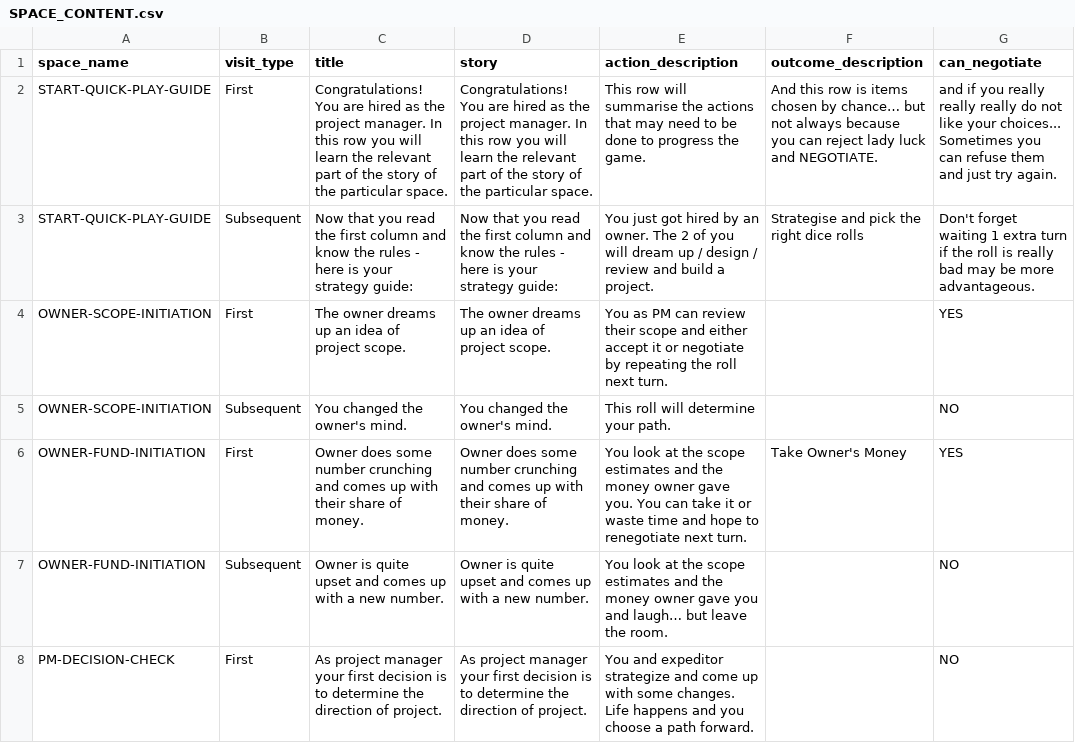
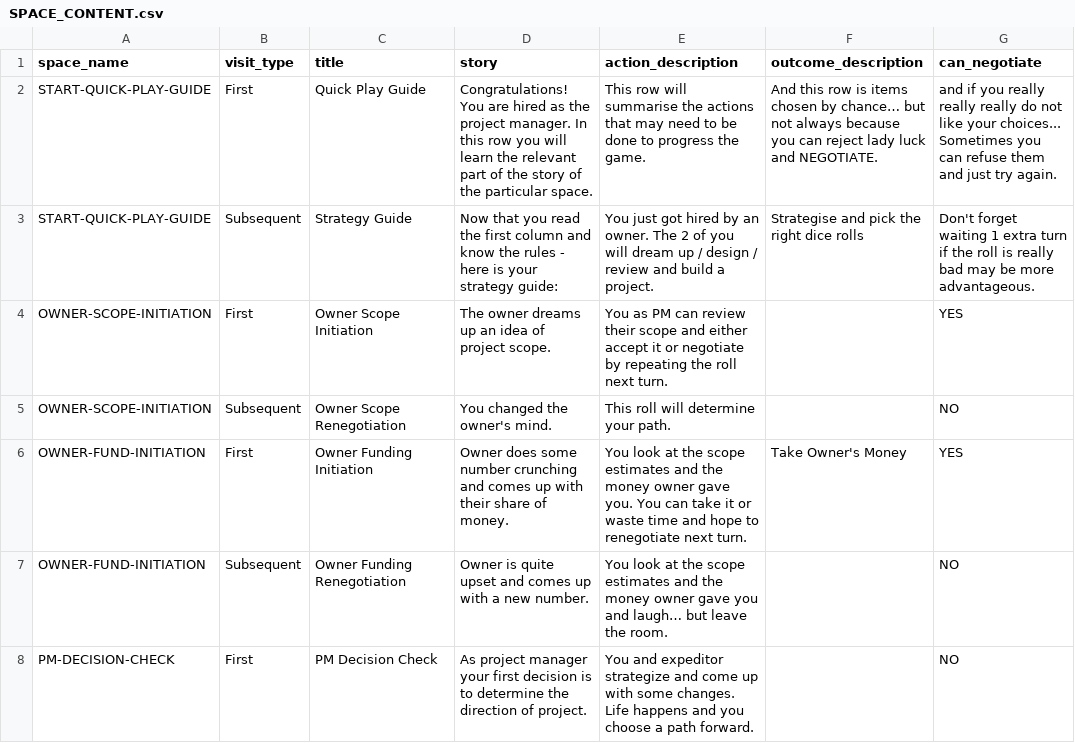
Before and after one commit to tomaszsb/Game_alpha, a CSV file: public/data/CLEAN_FILES/SPACE_CONTENT.csv, drawn as a sheet; only a part is shown; the diff covers the shown part only; the diff names each change by its address in the sheet, - before the commit and + after, or states it on an @@ line.

```diff
--- a/public/data/CLEAN_FILES/SPACE_CONTENT.csv
+++ b/public/data/CLEAN_FILES/SPACE_CONTENT.csv
-C2 (title): Congratulations! You are hired as the project manager. In this row you will learn the relevant part of the story of the particular space.
+C2 (title): Quick Play Guide
-C3 (title): Now that you read the first column and know the rules - here is your strategy guide:
+C3 (title): Strategy Guide
-C4 (title): The owner dreams up an idea of project scope.
+C4 (title): Owner Scope Initiation
-C5 (title): You changed the owner's mind.
+C5 (title): Owner Scope Renegotiation
-C6 (title): Owner does some number crunching and comes up with their share of money.
+C6 (title): Owner Funding Initiation
-C7 (title): Owner is quite upset and comes up with a new number.
+C7 (title): Owner Funding Renegotiation
-C8 (title): As project manager your first decision is to determine the direction of project.
+C8 (title): PM Decision Check
```
Also changed, not shown: 48 edited cells elsewhere in this file, 2 other files.
